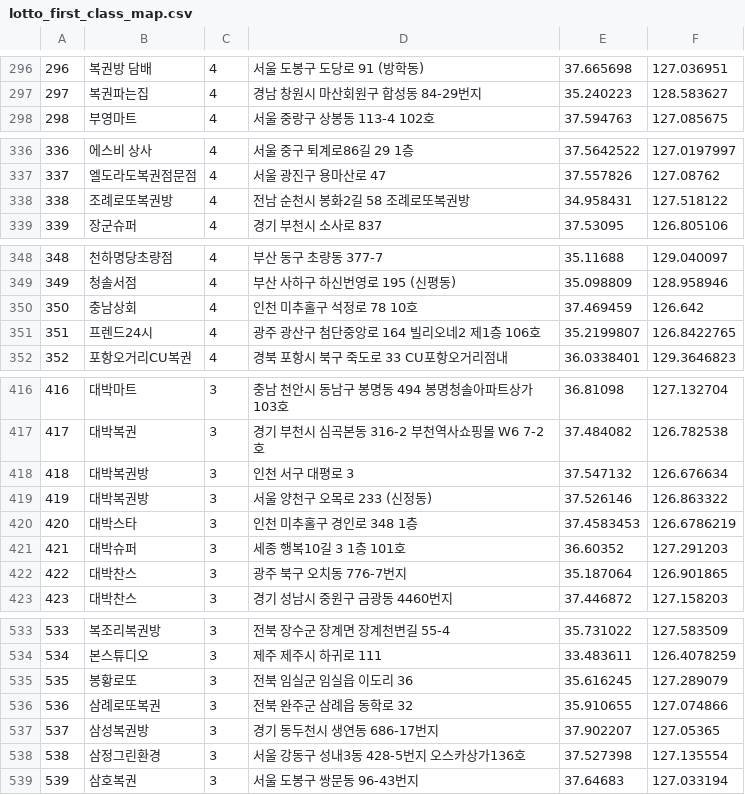
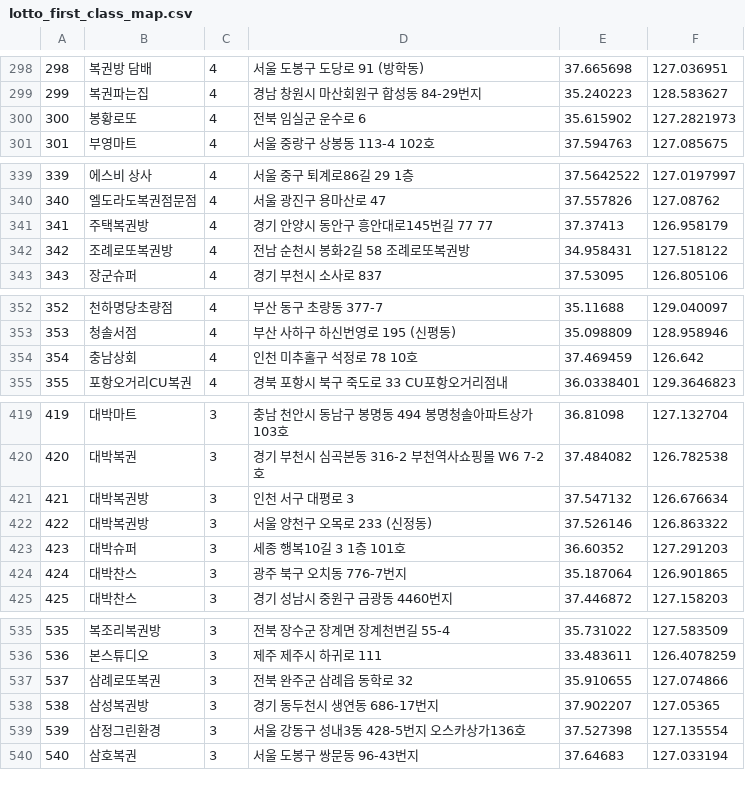
Before and after one commit to geojun01/lottodata, a CSV file: lotto_first_class_map.csv, drawn as a sheet; only a part is shown, gaps mark what is left out; removed rows and columns are numbered as before the commit, all else as after; the diff covers the shown part only; the diff names each change by its address in the sheet, - before the commit and + after, or states it on an @@ line.

```diff
--- a/lotto_first_class_map.csv
+++ b/lotto_first_class_map.csv
@@ column A renumbered from row 31 down @@
+row 300: 300 | 봉황로또 | 4 | 전북 임실군 운수로 6 | 35.615902 | 127.2821973
+row 341: 341 | 주택복권방 | 4 | 경기 안양시 동안구 흥안대로145번길 77 77 | 37.37413 | 126.958179
-row 351: 351 | 프렌드24시 | 4 | 광주 광산구 첨단중앙로 164 빌리오네2 제1층 106호 | 35.2199807 | 126.8422765
-row 420: 420 | 대박스타 | 3 | 인천 미추홀구 경인로 348 1층 | 37.4583453 | 126.6786219
-row 535: 535 | 봉황로또 | 3 | 전북 임실군 임실읍 이도리 36 | 35.616245 | 127.289079
```
Also changed, not shown: 17 added rows and 8 removed rows elsewhere in this file.
